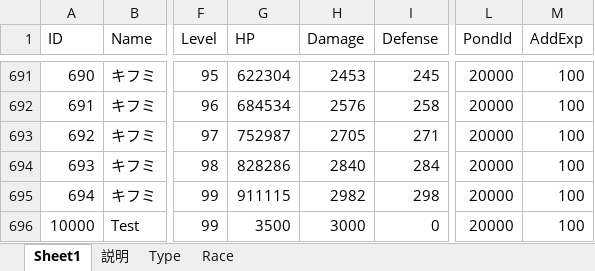
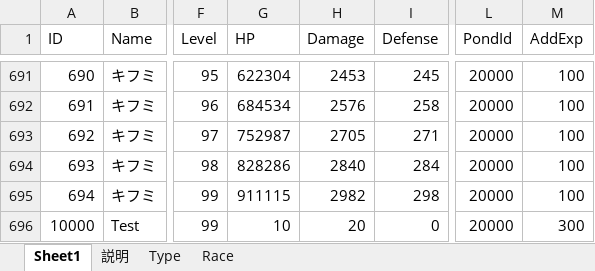
Before and after one commit to jobcrowngame/CraftStory, an Excel workbook: Config/Excel/Character.xlsx, sheet Sheet1, drawn as a sheet; only a part is shown, gaps mark what is left out; values as stored, in another font and other column widths than the file's, no borders; table styles not drawn; the diff names each change by its address in the sheet, - before the commit and + after, or states it on an @@ line.

```diff
--- a/Config/Excel/Character.xlsx (sheet Sheet1)
+++ b/Config/Excel/Character.xlsx (sheet Sheet1)
-G696 (HP): 3500
+G696 (HP): 10
-H696 (Damage): 3000
+H696 (Damage): 20
-M696 (AddExp): 100
+M696 (AddExp): 300
```
Also changed, not shown: Config/Excel/Map.xlsx, Config/Excel/Resource.xlsx, 8 other files.
